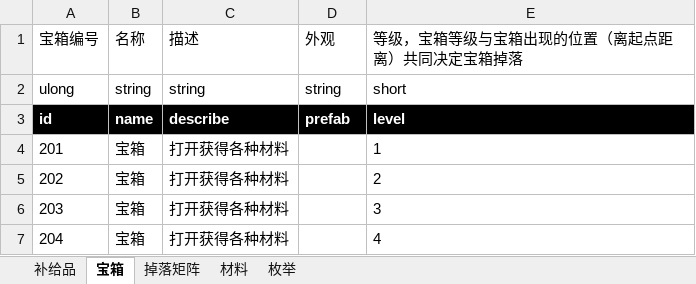
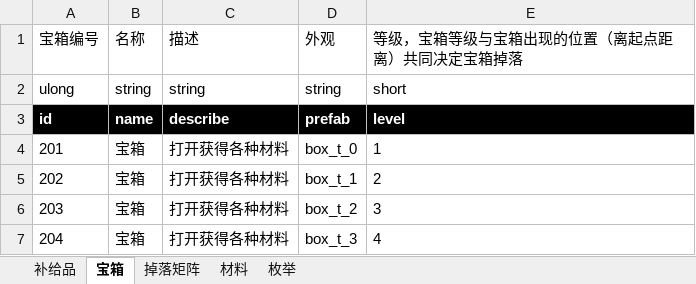
Before and after one commit to Canvastudio/Prometheus, an Excel workbook: Design/原始配置表/补给.xlsm, sheet 宝箱, drawn as a sheet; values as stored, in another font and other column widths than the file's, no borders; charts and pictures and conditional formats not drawn; the diff names each change by its address in the sheet, - before the commit and + after, or states it on an @@ line.

```diff
--- a/Design/原始配置表/补给.xlsm (sheet 宝箱)
+++ b/Design/原始配置表/补给.xlsm (sheet 宝箱)
-D4: (empty)
+D4: box_t_0
-D5: (empty)
+D5: box_t_1
-D6: (empty)
+D6: box_t_2
-D7: (empty)
+D7: box_t_3
```
Also changed, not shown: sheet 补给品, Design/原始配置表/石碑.xlsm, 3 other files.
